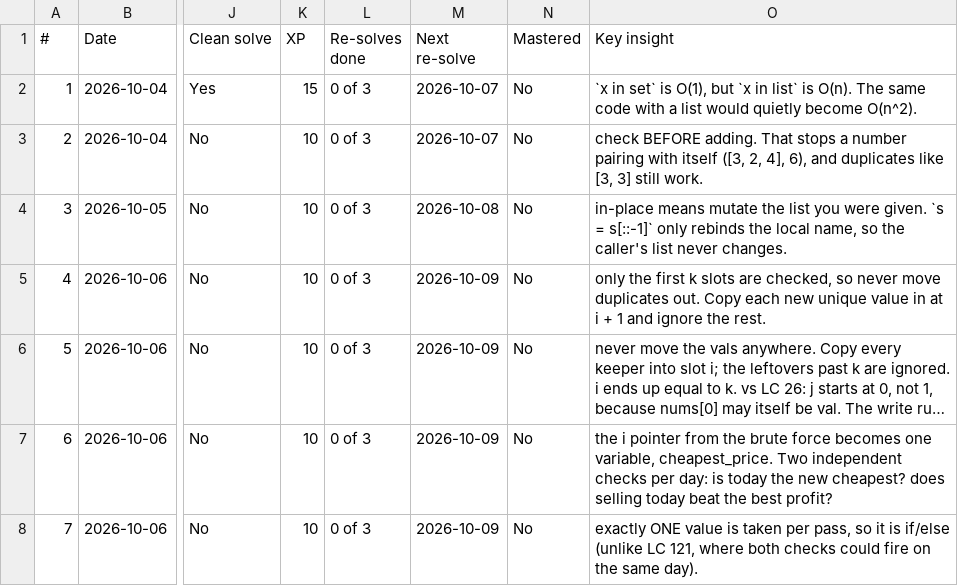
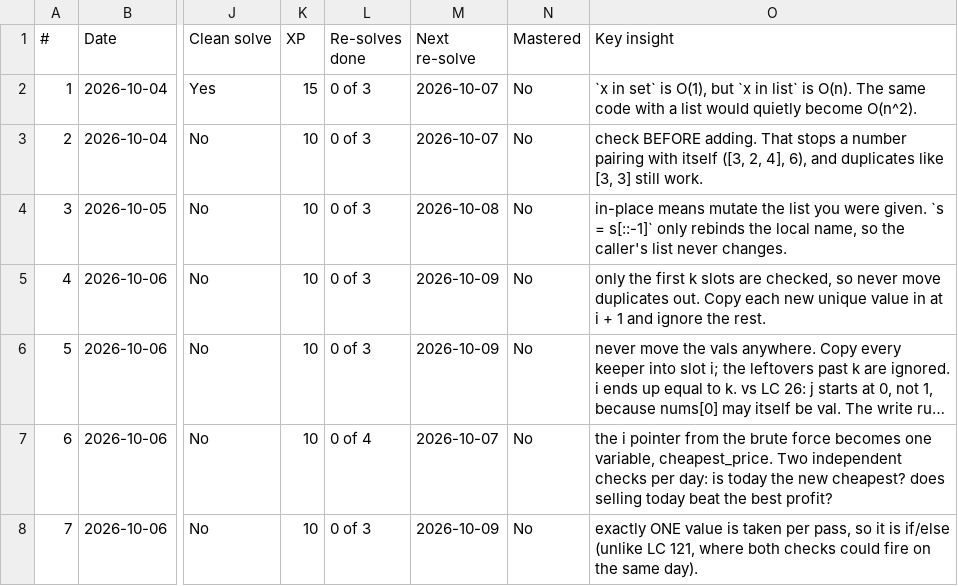
Before and after one commit to Harsh251005/data-structures-and-algorithms, a CSV file: progress/tracker.csv, drawn as a sheet; only a part is shown, gaps mark what is left out; long unchanged cells end in …; the diff names each change by its address in the sheet, - before the commit and + after, or states it on an @@ line.

```diff
--- a/progress/tracker.csv
+++ b/progress/tracker.csv
-L7 (Re-solves done): 0 of 3
+L7 (Re-solves done): 0 of 4
-M7 (Next re-solve): 2026-10-09
+M7 (Next re-solve): 2026-10-07
```
Also changed, not shown: 5 other files.
